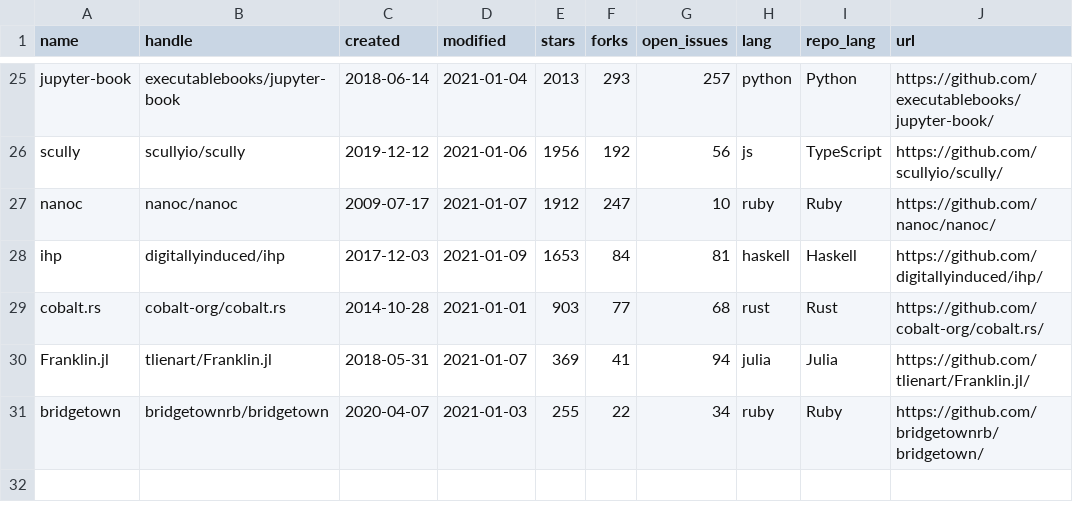
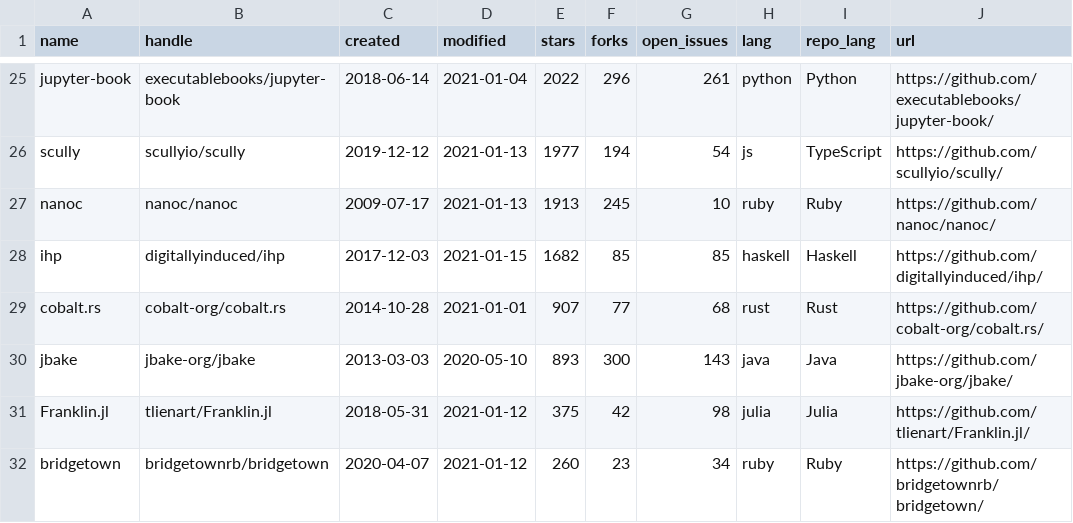
Before and after one commit to epogrebnyak/ssg-dataset, a CSV file: data/ssg.csv, drawn as a sheet; only a part is shown, gaps mark what is left out; addresses are those after the commit; the diff covers the shown part only; the diff names each change by its address in the sheet, - before the commit and + after, or states it on an @@ line.

Commit message:
added jbake

```diff
--- a/data/ssg.csv
+++ b/data/ssg.csv
-E25 (stars): 2013
+E25 (stars): 2022
-F25 (forks): 293
+F25 (forks): 296
-G25 (open_issues): 257
+G25 (open_issues): 261
-D26 (modified): 2021-01-06
+D26 (modified): 2021-01-13
-E26 (stars): 1956
+E26 (stars): 1977
-F26 (forks): 192
+F26 (forks): 194
-G26 (open_issues): 56
+G26 (open_issues): 54
-D27 (modified): 2021-01-07
+D27 (modified): 2021-01-13
-E27 (stars): 1912
+E27 (stars): 1913
-F27 (forks): 247
+F27 (forks): 245
-D28 (modified): 2021-01-09
+D28 (modified): 2021-01-15
-E28 (stars): 1653
+E28 (stars): 1682
-F28 (forks): 84
+F28 (forks): 85
-G28 (open_issues): 81
+G28 (open_issues): 85
-E29 (stars): 903
+E29 (stars): 907
+row 30: jbake | jbake-org/jbake | 2013-03-03 | 2020-05-10 | 893 | 300 | 143 | java | Java | https://github.com/jbake-org/jbake/
-D31 (modified): 2021-01-07
+D31 (modified): 2021-01-12
-E31 (stars): 369
+E31 (stars): 375
-F31 (forks): 41
+F31 (forks): 42
-G31 (open_issues): 94
+G31 (open_issues): 98
-D32 (modified): 2021-01-03
+D32 (modified): 2021-01-12
-E32 (stars): 255
+E32 (stars): 260
-F32 (forks): 22
+F32 (forks): 23
```
Also changed, not shown: 1 added row, 1 removed row and 63 edited cells elsewhere in this file, 4 other files.
